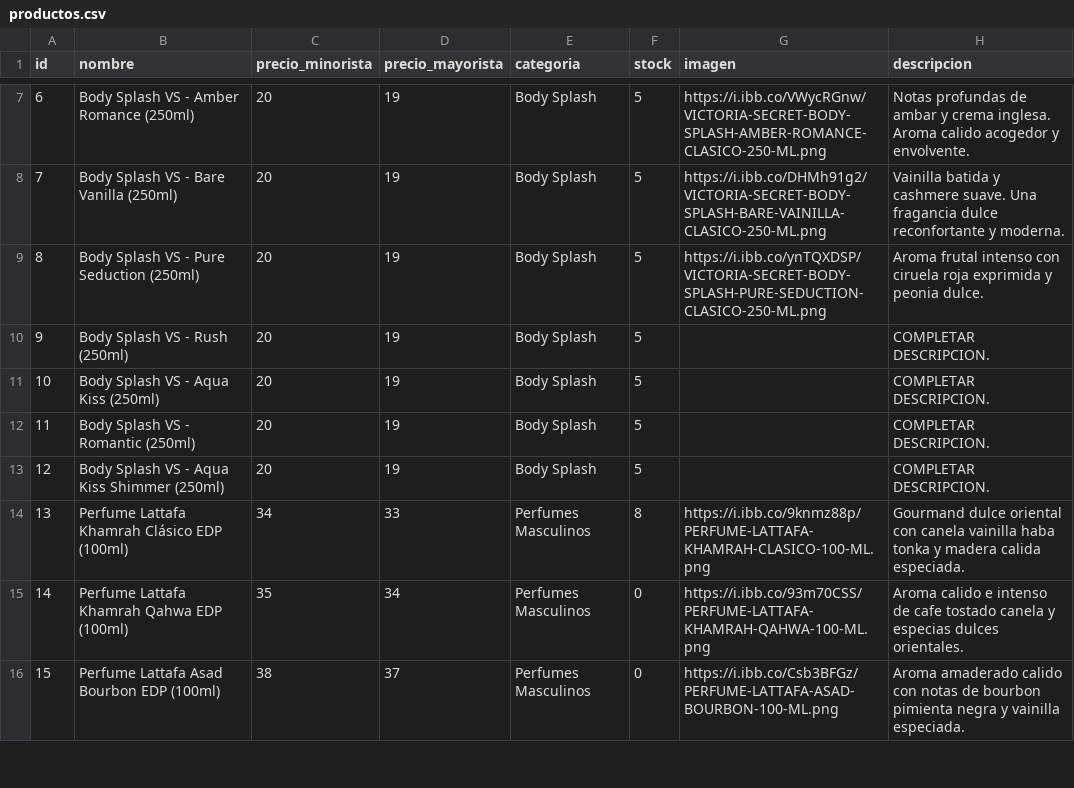
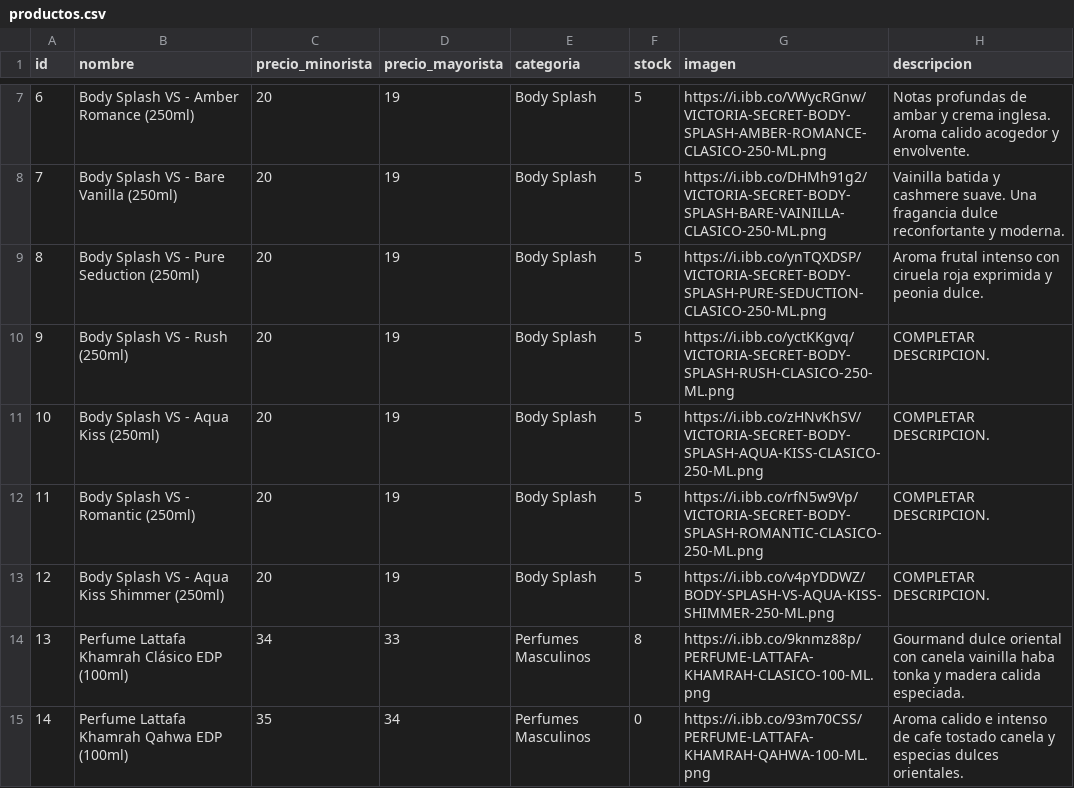
Before and after one commit to tevo-mdp/prueba_caipser, a CSV file: productos.csv, drawn as a sheet; only a part is shown, gaps mark what is left out; the shorter side is filled out with more unchanged rows.

Commit message:
Update productos.csv

```diff
--- a/productos.csv
+++ b/productos.csv
@@ -9,6 +9,6 @@ id,nombre,precio_minorista,precio_mayorista,categoria,stock,imagen,descripcion
 8,Body Splash VS - Pure Seduction (250ml),20,19,Body Splash,5,https://i.ibb.co/ynTQXDSP/VICTORIA-SECRET-BODY-SPLASH-PURE-SEDUCTION-CLASICO-250-ML.png,Aroma frutal intenso con ciruela roja exprimida y peonia dulce.
-9,Body Splash VS - Rush (250ml),20,19,Body Splash,5,,COMPLETAR DESCRIPCION.
-10,Body Splash VS - Aqua Kiss (250ml),20,19,Body Splash,5,,COMPLETAR DESCRIPCION.
-11,Body Splash VS - Romantic (250ml),20,19,Body Splash,5,,COMPLETAR DESCRIPCION.
-12,Body Splash VS - Aqua Kiss Shimmer (250ml),20,19,Body Splash,5,,COMPLETAR DESCRIPCION.
+9,Body Splash VS - Rush (250ml),20,19,Body Splash,5,https://i.ibb.co/yctKKgvq/VICTORIA-SECRET-BODY-SPLASH-RUSH-CLASICO-250-ML.png,COMPLETAR DESCRIPCION.
+10,Body Splash VS - Aqua Kiss (250ml),20,19,Body Splash,5,https://i.ibb.co/zHNvKhSV/VICTORIA-SECRET-BODY-SPLASH-AQUA-KISS-CLASICO-250-ML.png,COMPLETAR DESCRIPCION.
+11,Body Splash VS - Romantic (250ml),20,19,Body Splash,5,https://i.ibb.co/rfN5w9Vp/VICTORIA-SECRET-BODY-SPLASH-ROMANTIC-CLASICO-250-ML.png,COMPLETAR DESCRIPCION.
+12,Body Splash VS - Aqua Kiss Shimmer (250ml),20,19,Body Splash,5,https://i.ibb.co/v4pYDDWZ/BODY-SPLASH-VS-AQUA-KISS-SHIMMER-250-ML.png,COMPLETAR DESCRIPCION.
 13,Perfume Lattafa Khamrah Clásico EDP (100ml),34,33,Perfumes Masculinos,8,https://i.ibb.co/9knmz88p/PERFUME-LATTAFA-KHAMRAH-CLASICO-100-ML.png,Gourmand dulce oriental con canela vainilla haba tonka y madera calida especiada.
```
